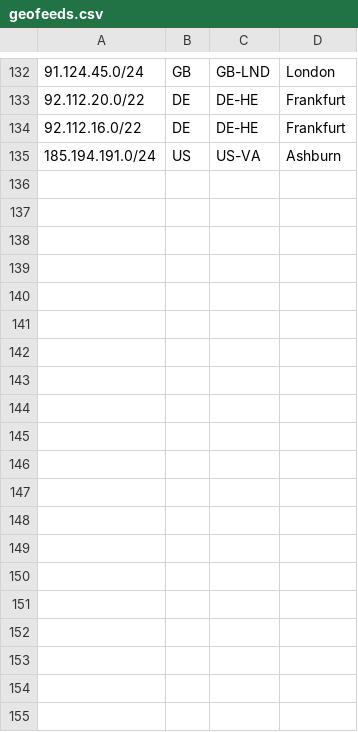
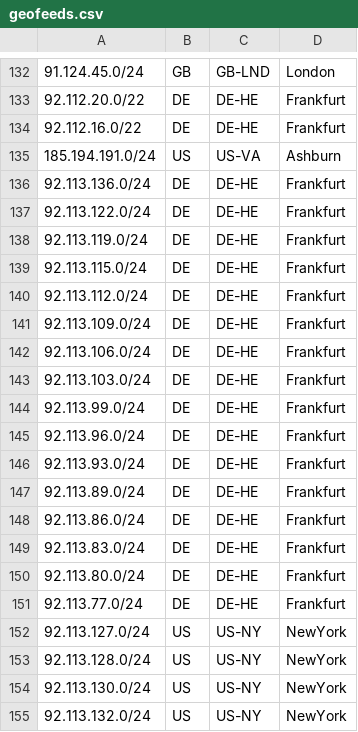
Before and after one commit to TonyViv/geofeeds, a CSV file: geofeeds.csv, drawn as a sheet; only a part is shown, gaps mark what is left out; the diff covers the shown part only.

Commit message:
Update geofeeds.csv

```diff
--- a/geofeeds.csv
+++ b/geofeeds.csv
@@ -135 +135,21 @@
 185.194.191.0/24,US,US-VA,Ashburn,,
+92.113.136.0/24,DE,DE-HE,Frankfurt,,
+92.113.122.0/24,DE,DE-HE,Frankfurt,,
+92.113.119.0/24,DE,DE-HE,Frankfurt,,
+92.113.115.0/24,DE,DE-HE,Frankfurt,,
+92.113.112.0/24,DE,DE-HE,Frankfurt,,
+92.113.109.0/24,DE,DE-HE,Frankfurt,,
+92.113.106.0/24,DE,DE-HE,Frankfurt,,
+92.113.103.0/24,DE,DE-HE,Frankfurt,,
+92.113.99.0/24,DE,DE-HE,Frankfurt,,
+92.113.96.0/24,DE,DE-HE,Frankfurt,,
+92.113.93.0/24,DE,DE-HE,Frankfurt,,
+92.113.89.0/24,DE,DE-HE,Frankfurt,,
+92.113.86.0/24,DE,DE-HE,Frankfurt,,
+92.113.83.0/24,DE,DE-HE,Frankfurt,,
+92.113.80.0/24,DE,DE-HE,Frankfurt,,
+92.113.77.0/24,DE,DE-HE,Frankfurt,,
+92.113.127.0/24,US,US-NY,NewYork,,
+92.113.128.0/24,US,US-NY,NewYork,,
+92.113.130.0/24,US,US-NY,NewYork,,
+92.113.132.0/24,US,US-NY,NewYork,,
```
Also changed, not shown: 20 added rows elsewhere in this file.
